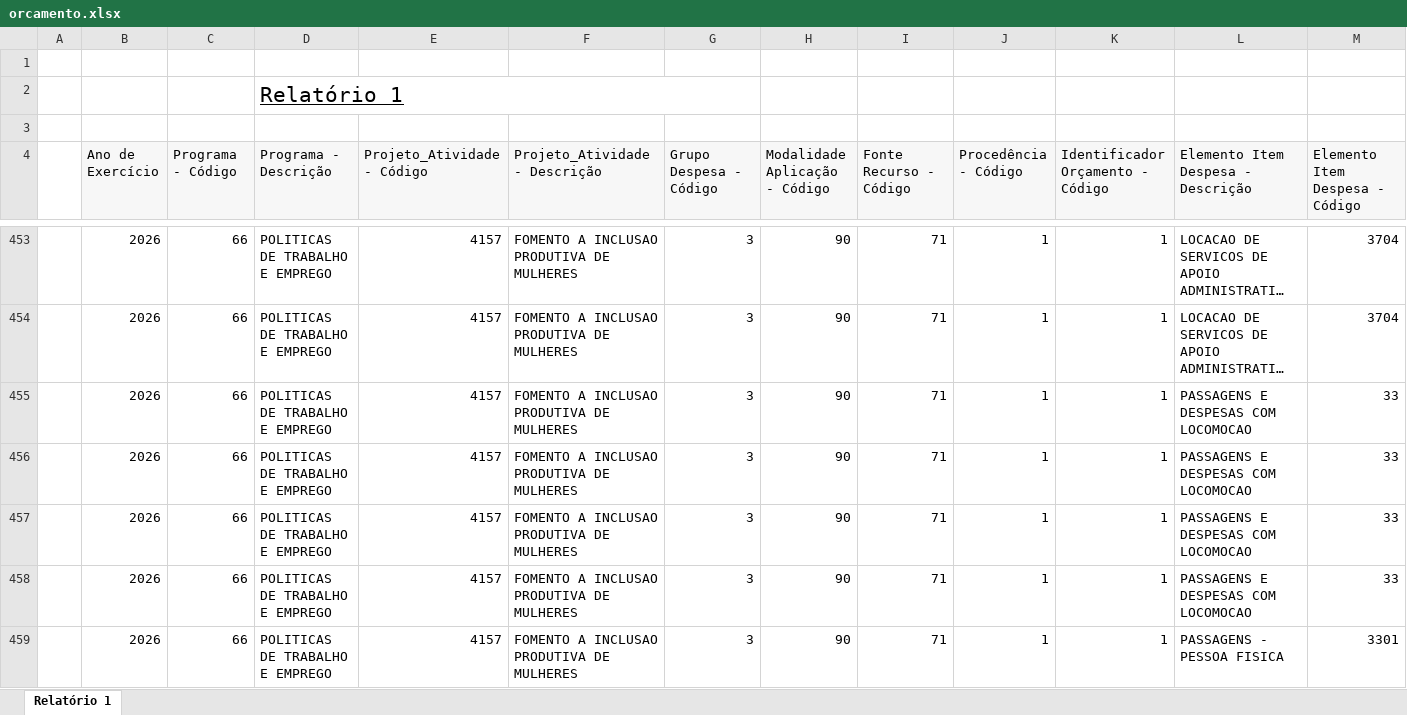
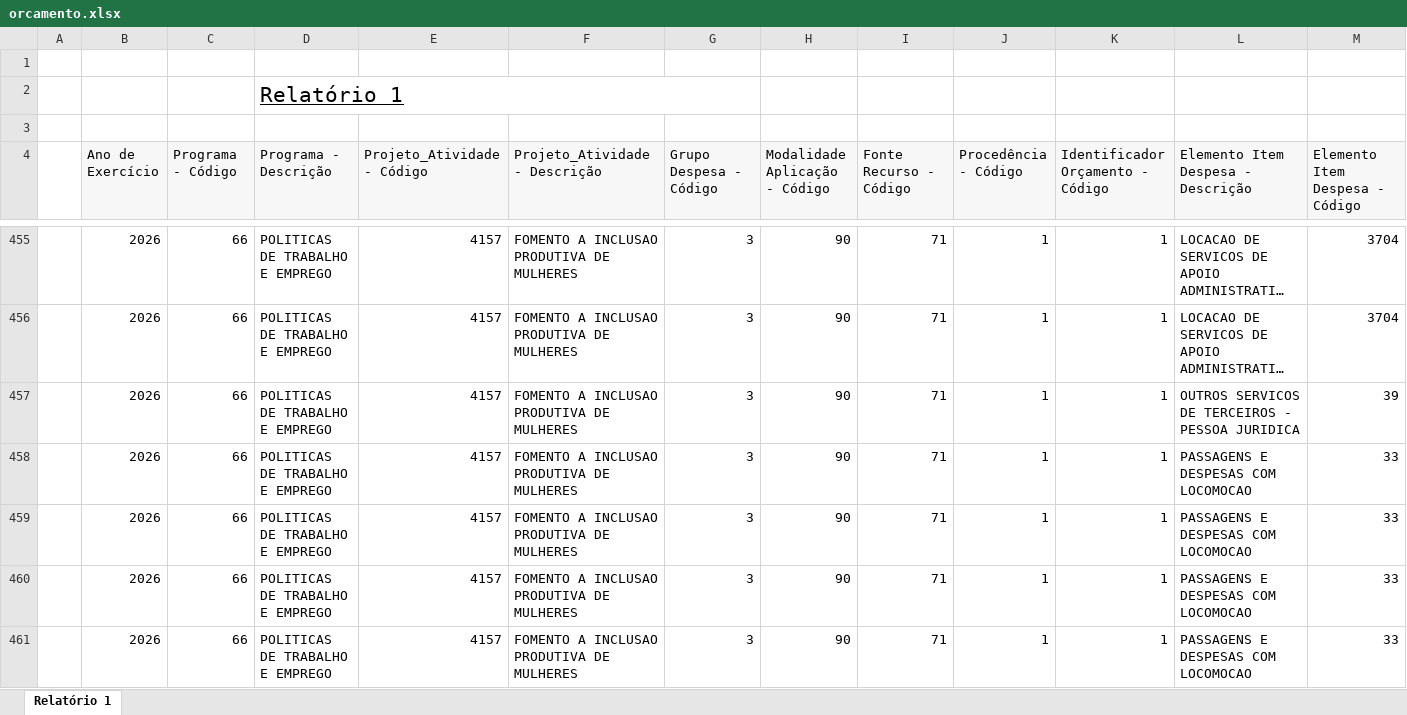
Before and after one commit to feasmg/painel_feasmg, an Excel workbook: orcamento.xlsx, sheet Relatório 1, drawn as a sheet; only a part is shown, gaps mark what is left out; the shorter side is filled out with more unchanged rows; long unchanged cells end in …; values as stored, in another font and other column widths than the file's, no borders; rows hold the shown columns only; the diff covers the shown part only; the diff names each change by its address in the sheet, - before the commit and + after, or states it on an @@ line.

Commit message:
Atualizar orcamento.xlsx - 16/10/2026

```diff
--- a/orcamento.xlsx (sheet Relatório 1)
+++ b/orcamento.xlsx (sheet Relatório 1)
+row 457:  | 2026 | 66 | POLITICAS DE TRABALHO E EMPREGO | 4157 | FOMENTO A INCLUSAO PRODUTIVA DE MULHERES | 3 | 90 | 71 | 1 | 1 | OUTROS SERVICOS DE TERCEIROS - PESSOA JURIDICA | 39
```
Also changed, not shown: 13 added rows and 19 edited cells elsewhere in this sheet.
